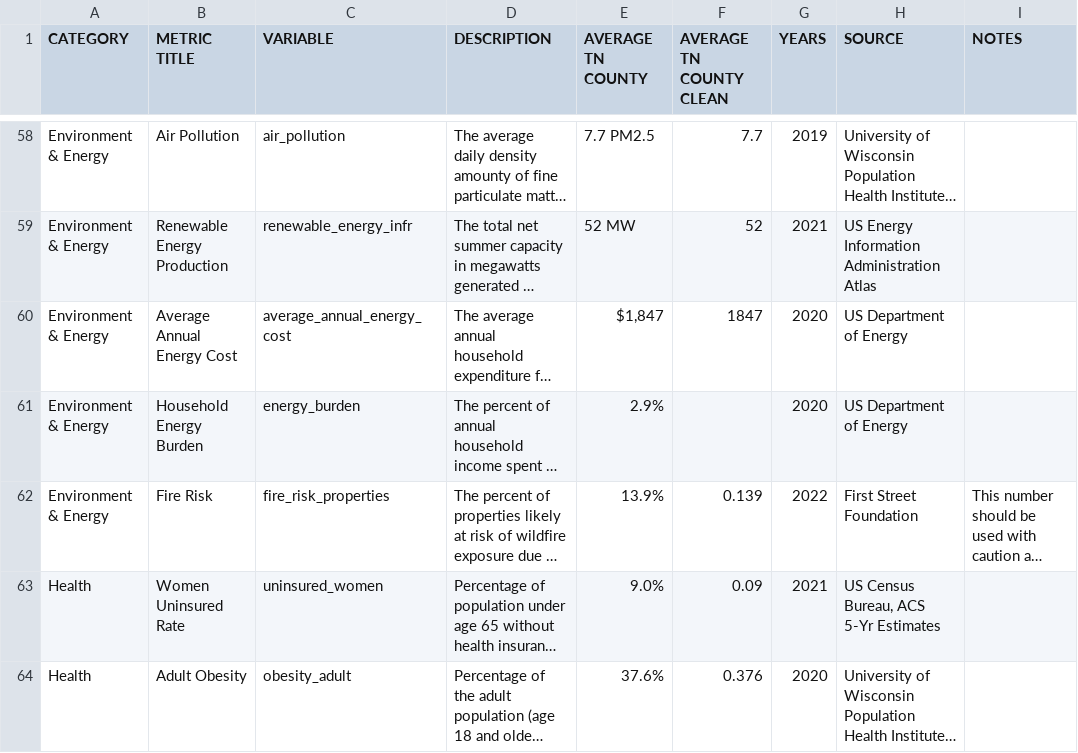
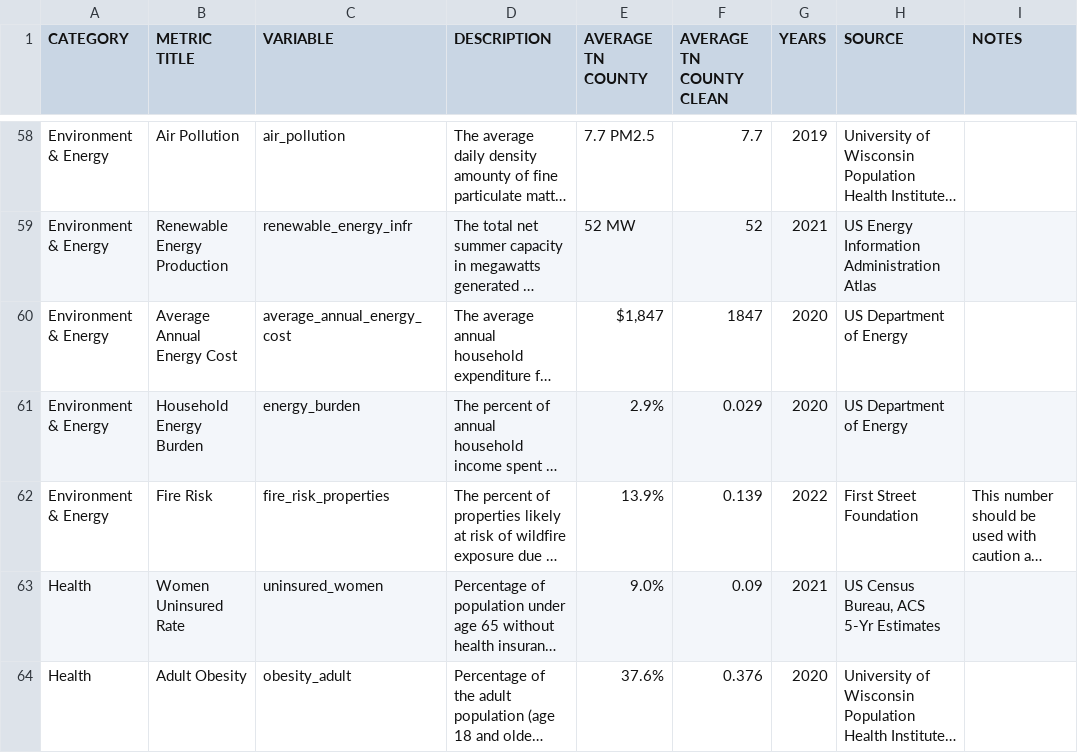
Before and after one commit to andrewjbe/think-tn-map, a CSV file: think-tn-map/data/data-info-old.csv (was think-tn-map/data/data-info.csv), drawn as a sheet; only a part is shown, gaps mark what is left out; long unchanged cells end in …; the diff names each change by its address in the sheet, - before the commit and + after, or states it on an @@ line.

```diff
--- a/think-tn-map/data/data-info.csv
+++ b/think-tn-map/data/data-info-old.csv
-F61 (AVERAGE TN COUNTY CLEAN): (empty)
+F61 (AVERAGE TN COUNTY CLEAN): 0.029
```
Also changed, not shown: inst/county-summary-pdf/data/data-clean.csv, inst/county-summary-pdf/data/data-info.csv, 9 other files.
